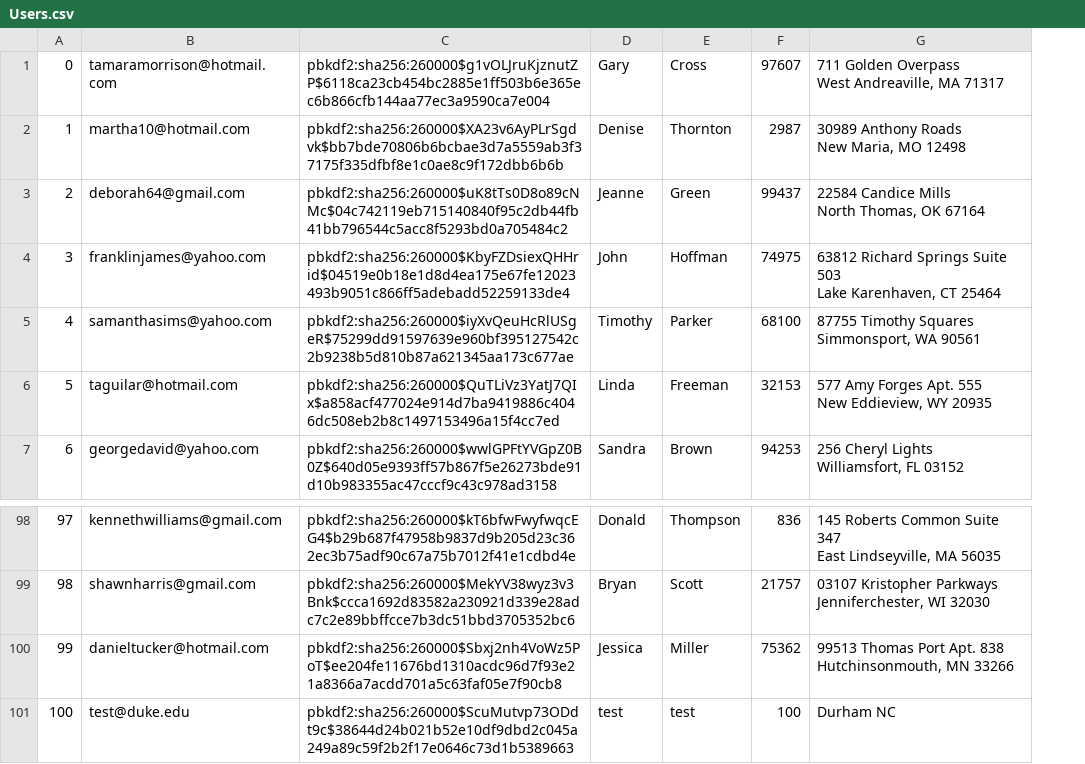
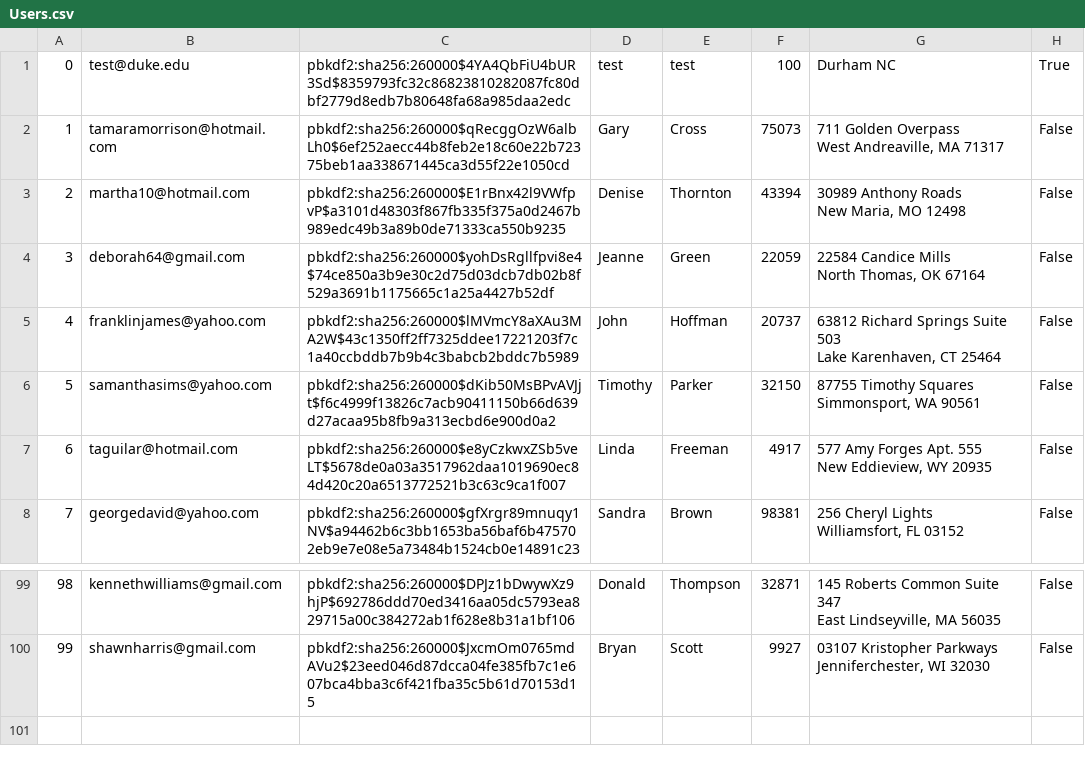
Before and after one commit to MuazzamKhan/CS516MiniAmazon, a CSV file: mini-amazon-skeleton/db/data/Users.csv, drawn as a sheet; only a part is shown, gaps mark what is left out; removed rows and columns are numbered as before the commit, all else as after; ↵ is a line break in a cell; the diff names each change by its address in the sheet, - before the commit and + after, or states it on an @@ line.

Commit message:
make sure new registered user need to confirm email before login

```diff
--- a/mini-amazon-skeleton/db/data/Users.csv
+++ b/mini-amazon-skeleton/db/data/Users.csv
-column C, rows 1-7: pbkdf2:sha256:260000$g1vOLJruKjznutZP$6118ca23cb454bc2885e1ff503b6e365ec6b866cfb144aa77ec3a9590ca7e004 | pbkdf2:sha256:260000$XA23v6AyPLrSgdvk$bb7bde70806b6bcbae3d7a5559ab3f37175f335dfbf8e1c0ae8c9f172dbb6b6b | pbkdf2:sha256:260000$uK8tTs0D8o89cNMc$04c742119eb715140840f95c2db44fb41bb796544c5acc8f5293bd0a705484c2 | pbkdf2:sha256:260000$KbyFZDsiexQHHrid$04519e0b18e1d8d4ea175e67fe12023493b9051c866ff5adebadd52259133de4 | pbkdf2:sha256:260000$iyXvQeuHcRlUSgeR$75299dd91597639e960bf395127542c2b9238b5d810b87a621345aa173c677ae | pbkdf2:sha256:260000$QuTLiVz3YatJ7QIx$a858acf477024e914d7ba9419886c4046dc508eb2b8c1497153496a15f4cc7ed | pbkdf2:sha256:260000$wwlGPFtYVGpZ0B0Z$640d05e9393ff57b867f5e26273bde91d10b983355ac47cccf9c43c978ad3158; rows 98-99: pbkdf2:sha256:260000$kT6bfwFwyfwqcEG4$b29b687f47958b9837d9b205d23c362ec3b75adf90c67a75b7012f41e1cdbd4e | pbkdf2:sha256:260000$MekYV38wyz3v3Bnk$ccca1692d83582a230921d339e28adc7c2e89bbffcce7b3dc51bbd3705352bc6
+column C, rows 2-8: pbkdf2:sha256:260000$qRecggOzW6albLh0$6ef252aecc44b8feb2e18c60e22b72375beb1aa338671445ca3d55f22e1050cd | pbkdf2:sha256:260000$E1rBnx42l9VWfpvP$a3101d48303f867fb335f375a0d2467b989edc49b3a89b0de71333ca550b9235 | pbkdf2:sha256:260000$yohDsRgllfpvi8e4$74ce850a3b9e30c2d75d03dcb7db02b8f529a3691b1175665c1a25a4427b52df | pbkdf2:sha256:260000$lMVmcY8aXAu3MA2W$43c1350ff2ff7325ddee17221203f7c1a40ccbddb7b9b4c3babcb2bddc7b5989 | pbkdf2:sha256:260000$dKib50MsBPvAVJjt$f6c4999f13826c7acb90411150b66d639d27acaa95b8fb9a313ecbd6e900d0a2 | pbkdf2:sha256:260000$e8yCzkwxZSb5veLT$5678de0a03a3517962daa1019690ec84d420c20a6513772521b3c63c9ca1f007 | pbkdf2:sha256:260000$gfXrgr89mnuqy1NV$a94462b6c3bb1653ba56baf6b475702eb9e7e08e5a73484b1524cb0e14891c23; rows 99-100: pbkdf2:sha256:260000$DPJz1bDwywXz9hjP$692786ddd70ed3416aa05dc5793ea829715a00c384272ab1f628e8b31a1bf106 | pbkdf2:sha256:260000$JxcmOm0765mdAVu2$23eed046d87dcca04fe385fb7c1e607bca4bba3c6f421fba35c5b61d70153d15
-column F, rows 1-7: 97607 | 2987 | 99437 | 74975 | 68100 | 32153 | 94253; rows 98-99: 836 | 21757
+column F, rows 2-8: 75073 | 43394 | 22059 | 20737 | 32150 | 4917 | 98381; rows 99-100: 32871 | 9927
+column H, rows 2-8: all False; rows 99-100: False | False
@@ row 101 moved to row 1: 0 @@
@@ column A renumbered between rows 2 and 100 @@
-row 100: 99 | danieltucker@hotmail.com | pbkdf2:sha256:260000$Sbxj2nh4VoWz5PoT$ee204fe11676bd1310acdc96d7f93e21a8366a7acdd701a5c63faf05e7f90cb8 | Jessica | Miller | 75362 | 99513 Thomas Port Apt. 838 ↵ Hutchinsonmouth, MN 33266
```
Also changed, not shown: mini-amazon-skeleton/db/generated/Users.csv, 4 other files.
